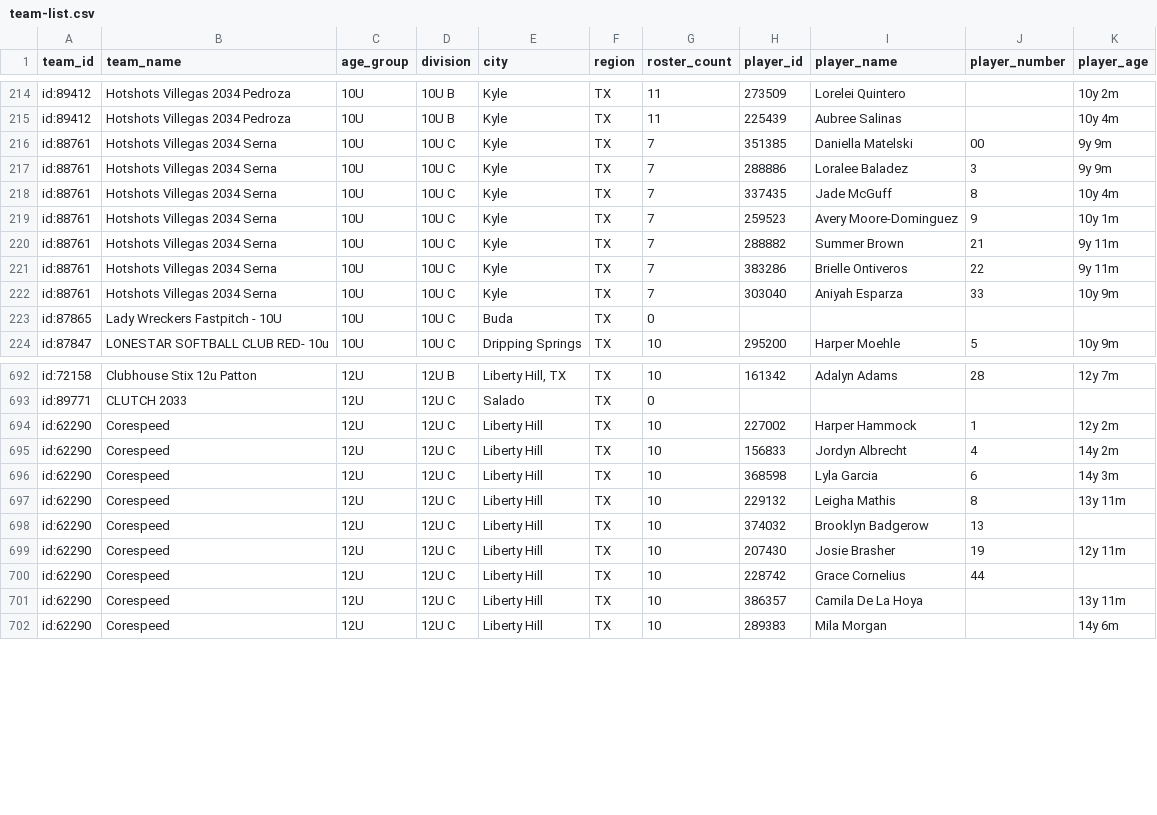
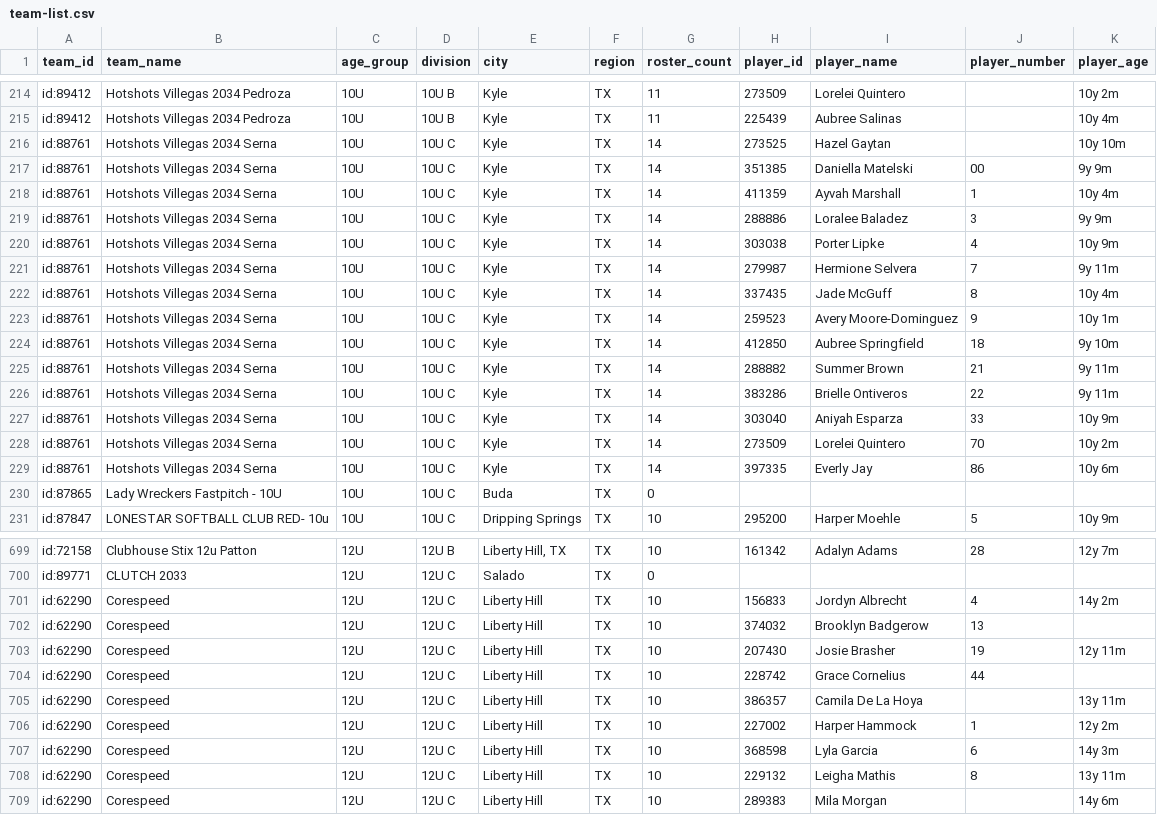
Before and after one commit to jeremiah9980/ncs-monitor, a CSV file: reports/team-list.csv, drawn as a sheet; only a part is shown, gaps mark what is left out; the diff covers the shown part only.

```diff
--- a/reports/team-list.csv
+++ b/reports/team-list.csv
@@ -215,9 +215,16 @@ id:89412,Hotshots Villegas 2034 Pedroza,10U,10U B,Kyle,TX,11,273509,Lorelei Quin
 id:89412,Hotshots Villegas 2034 Pedroza,10U,10U B,Kyle,TX,11,225439,Aubree Salinas,,10y 4m
-id:88761,Hotshots Villegas 2034 Serna,10U,10U C,Kyle,TX,7,351385,Daniella Matelski,00,9y 9m
-id:88761,Hotshots Villegas 2034 Serna,10U,10U C,Kyle,TX,7,288886,Loralee Baladez,3,9y 9m
-id:88761,Hotshots Villegas 2034 Serna,10U,10U C,Kyle,TX,7,337435,Jade McGuff,8,10y 4m
-id:88761,Hotshots Villegas 2034 Serna,10U,10U C,Kyle,TX,7,259523,Avery Moore-Dominguez,9,10y 1m
-id:88761,Hotshots Villegas 2034 Serna,10U,10U C,Kyle,TX,7,288882,Summer Brown,21,9y 11m
-id:88761,Hotshots Villegas 2034 Serna,10U,10U C,Kyle,TX,7,383286,Brielle Ontiveros,22,9y 11m
-id:88761,Hotshots Villegas 2034 Serna,10U,10U C,Kyle,TX,7,303040,Aniyah Esparza,33,10y 9m
+id:88761,Hotshots Villegas 2034 Serna,10U,10U C,Kyle,TX,14,273525,Hazel Gaytan,,10y 10m
+id:88761,Hotshots Villegas 2034 Serna,10U,10U C,Kyle,TX,14,351385,Daniella Matelski,00,9y 9m
+id:88761,Hotshots Villegas 2034 Serna,10U,10U C,Kyle,TX,14,411359,Ayvah Marshall,1,10y 4m
+id:88761,Hotshots Villegas 2034 Serna,10U,10U C,Kyle,TX,14,288886,Loralee Baladez,3,9y 9m
+id:88761,Hotshots Villegas 2034 Serna,10U,10U C,Kyle,TX,14,303038,Porter Lipke,4,10y 9m
+id:88761,Hotshots Villegas 2034 Serna,10U,10U C,Kyle,TX,14,279987,Hermione Selvera,7,9y 11m
+id:88761,Hotshots Villegas 2034 Serna,10U,10U C,Kyle,TX,14,337435,Jade McGuff,8,10y 4m
+id:88761,Hotshots Villegas 2034 Serna,10U,10U C,Kyle,TX,14,259523,Avery Moore-Dominguez,9,10y 1m
+id:88761,Hotshots Villegas 2034 Serna,10U,10U C,Kyle,TX,14,412850,Aubree Springfield,18,9y 10m
+id:88761,Hotshots Villegas 2034 Serna,10U,10U C,Kyle,TX,14,288882,Summer Brown,21,9y 11m
+id:88761,Hotshots Villegas 2034 Serna,10U,10U C,Kyle,TX,14,383286,Brielle Ontiveros,22,9y 11m
+id:88761,Hotshots Villegas 2034 Serna,10U,10U C,Kyle,TX,14,303040,Aniyah Esparza,33,10y 9m
+id:88761,Hotshots Villegas 2034 Serna,10U,10U C,Kyle,TX,14,273509,Lorelei Quintero,70,10y 2m
+id:88761,Hotshots Villegas 2034 Serna,10U,10U C,Kyle,TX,14,397335,Everly Jay,86,10y 6m
 id:87865,Lady Wreckers Fastpitch - 10U,10U,10U C,Buda,TX,0,,,,
@@ -693,6 +700,3 @@ id:72158,Clubhouse Stix 12u Patton,12U,12U B,"Liberty Hill, TX",TX,10,161342,Ada
 id:89771,CLUTCH 2033,12U,12U C,Salado,TX,0,,,,
-id:62290,Corespeed,12U,12U C,Liberty Hill,TX,10,227002,Harper Hammock,1,12y 2m
 id:62290,Corespeed,12U,12U C,Liberty Hill,TX,10,156833,Jordyn Albrecht,4,14y 2m
-id:62290,Corespeed,12U,12U C,Liberty Hill,TX,10,368598,Lyla Garcia,6,14y 3m
-id:62290,Corespeed,12U,12U C,Liberty Hill,TX,10,229132,Leigha Mathis,8,13y 11m
 id:62290,Corespeed,12U,12U C,Liberty Hill,TX,10,374032,Brooklyn Badgerow,13,
@@ -701,2 +705,5 @@ id:62290,Corespeed,12U,12U C,Liberty Hill,TX,10,228742,Grace Cornelius,44,
 id:62290,Corespeed,12U,12U C,Liberty Hill,TX,10,386357,Camila De La Hoya,,13y 11m
+id:62290,Corespeed,12U,12U C,Liberty Hill,TX,10,227002,Harper Hammock,1,12y 2m
+id:62290,Corespeed,12U,12U C,Liberty Hill,TX,10,368598,Lyla Garcia,6,14y 3m
+id:62290,Corespeed,12U,12U C,Liberty Hill,TX,10,229132,Leigha Mathis,8,13y 11m
 id:62290,Corespeed,12U,12U C,Liberty Hill,TX,10,289383,Mila Morgan,,14y 6m
```
Also changed, not shown: 21 moved rows elsewhere in this file, reports/changelog.csv, 4 other files.
